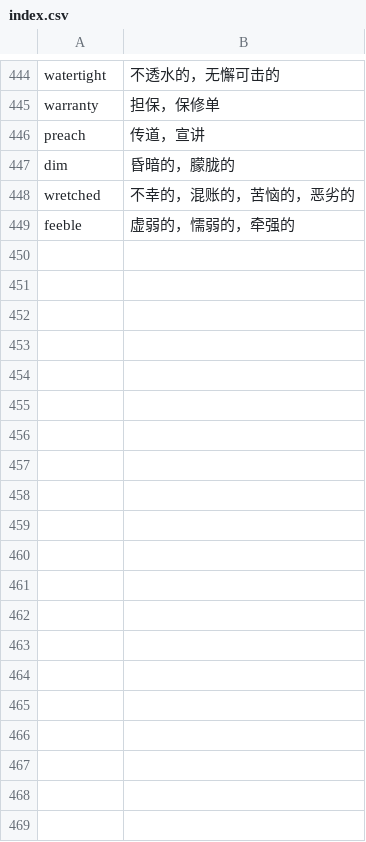
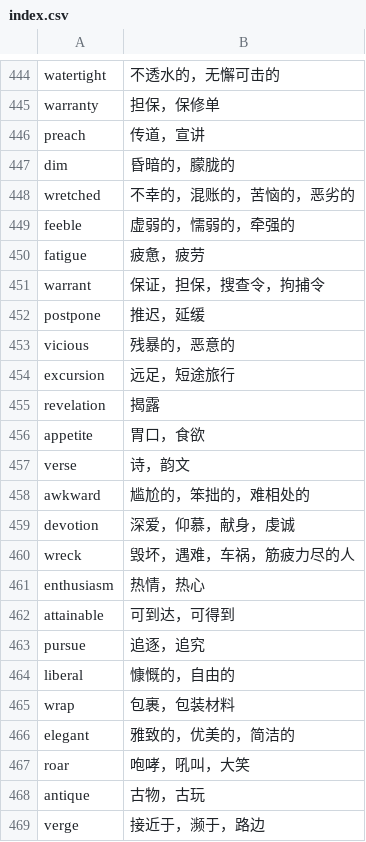
Before and after one commit to zhmhbest/DailyEnglish, a CSV file: notes/data/vocabulary/index.csv, drawn as a sheet; only a part is shown, gaps mark what is left out; the diff covers the shown part only; the diff names each change by its address in the sheet, - before the commit and + after, or states it on an @@ line.

```diff
--- a/notes/data/vocabulary/index.csv
+++ b/notes/data/vocabulary/index.csv
+row 450: fatigue | 疲惫，疲劳
+row 451: warrant | 保证，担保，搜查令，拘捕令
+row 452: postpone | 推迟，延缓
+row 453: vicious | 残暴的，恶意的
+row 454: excursion | 远足，短途旅行
+row 455: revelation | 揭露
+row 456: appetite | 胃口，食欲
+row 457: verse | 诗，韵文
+row 458: awkward | 尴尬的，笨拙的，难相处的
+row 459: devotion | 深爱，仰慕，献身，虔诚
+row 460: wreck | 毁坏，遇难，车祸，筋疲力尽的人
+row 461: enthusiasm | 热情，热心
+row 462: attainable | 可到达，可得到
+row 463: pursue | 追逐，追究
+row 464: liberal | 慷慨的，自由的
+row 465: wrap | 包裹，包装材料
+row 466: elegant | 雅致的，优美的，简洁的
+row 467: roar | 咆哮，吼叫，大笑
+row 468: antique | 古物，古玩
+row 469: verge | 接近于，濒于，路边
```
Also changed, not shown: 12 added rows elsewhere in this file, 3 other files.
